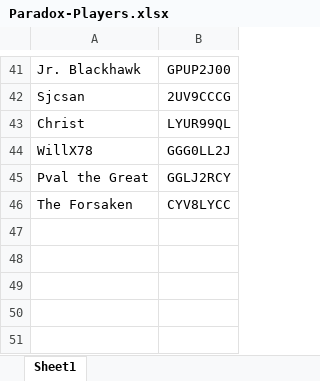
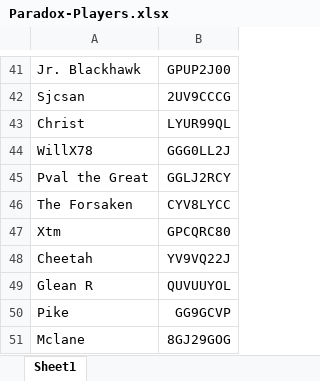
Before and after one commit to atlasclash/clash-stats, an Excel workbook: data/paradox/Paradox-Players.xlsx, sheet Sheet1, drawn as a sheet; only a part is shown, gaps mark what is left out; values as stored, in another font and other column widths than the file's, no borders; the diff names each change by its address in the sheet, - before the commit and + after, or states it on an @@ line.

Commit message:
data

```diff
--- a/data/paradox/Paradox-Players.xlsx (sheet Sheet1)
+++ b/data/paradox/Paradox-Players.xlsx (sheet Sheet1)
+row 47: Xtm | GPCQRC80
+row 48: Cheetah | YV9VQ22J
+row 49: Glean R | QUVUUYOL
+row 50: Pike | GG9GCVP
+row 51: Mclane | 8GJ29GOG
```
Also changed, not shown: 2 other files.
